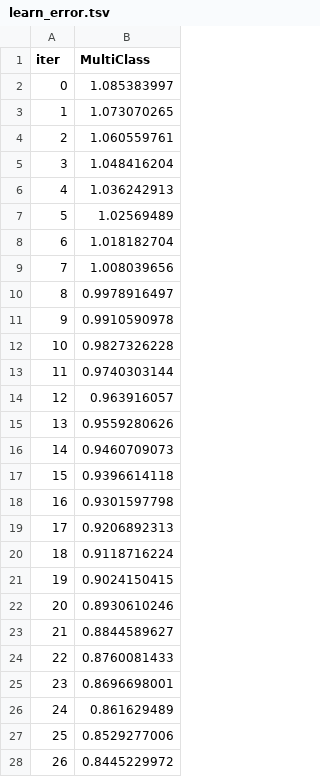
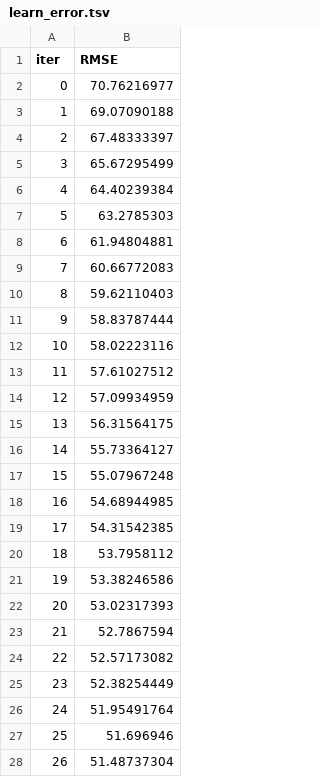
Before and after one commit to cezarylap/Algorythm-selection-and-Hyperparameter-tuning, a TSV file: catboost_info/learn_error.tsv, drawn as a sheet; only a part is shown; the diff covers the shown part only.

```diff
--- a/catboost_info/learn_error.tsv
+++ b/catboost_info/learn_error.tsv
@@ -1,28 +1,28 @@
-iter	MultiClass
-0	1.085383997
-1	1.073070265
-2	1.060559761
-3	1.048416204
-4	1.036242913
-5	1.02569489
-6	1.018182704
-7	1.008039656
-8	0.9978916497
-9	0.9910590978
-10	0.9827326228
-11	0.9740303144
-12	0.963916057
-13	0.9559280626
-14	0.9460709073
-15	0.9396614118
-16	0.9301597798
-17	0.9206892313
-18	0.9118716224
-19	0.9024150415
-20	0.8930610246
-21	0.8844589627
-22	0.8760081433
-23	0.8696698001
-24	0.861629489
-25	0.8529277006
-26	0.8445229972
+iter	RMSE
+0	70.76216977
+1	69.07090188
+2	67.48333397
+3	65.67295499
+4	64.40239384
+5	63.2785303
+6	61.94804881
+7	60.66772083
+8	59.62110403
+9	58.83787444
+10	58.02223116
+11	57.61027512
+12	57.09934959
+13	56.31564175
+14	55.73364127
+15	55.07967248
+16	54.68944985
+17	54.31542385
+18	53.7958112
+19	53.38246586
+20	53.02317393
+21	52.7867594
+22	52.57173082
+23	52.38254449
+24	51.95491764
+25	51.696946
+26	51.48737304
```
Also changed, not shown: 73 edited cells elsewhere in this file, catboost_info/time_left.tsv, 4 other files.
